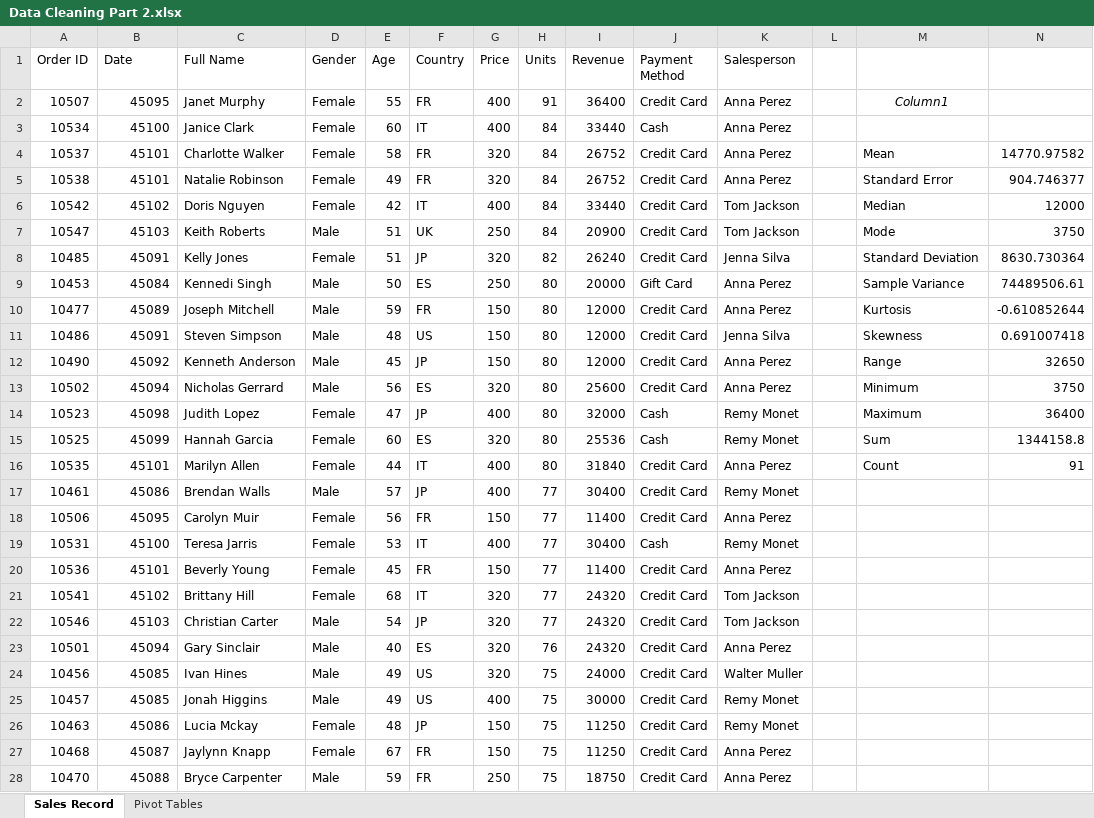
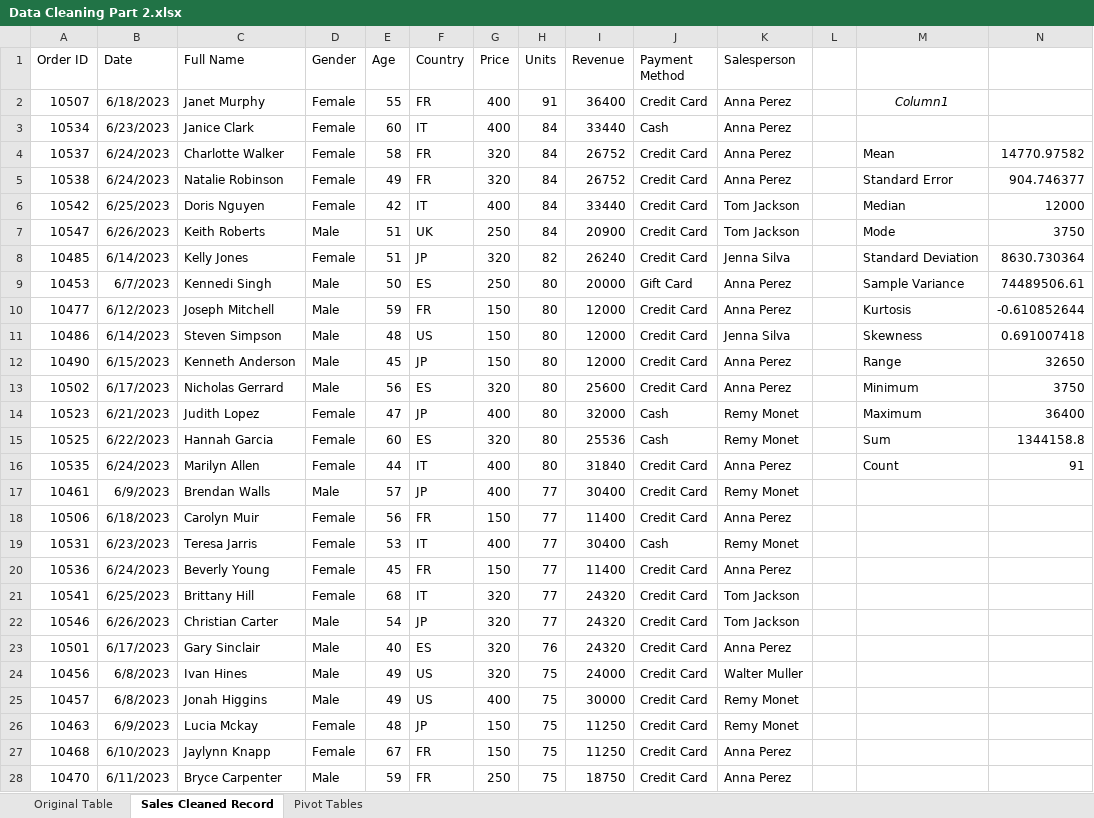
Before and after one commit to Er-Divya/Excel_DataCleaning_Transformation, an Excel workbook: Data Cleaning Part 2.xlsx, sheet Sales Cleaned Record, drawn as a sheet; only a part is shown; values as stored, in another font and other column widths than the file's, no borders; charts and pictures and table styles not drawn; the diff covers the shown part only; the diff names each change by its address in the sheet, - before the commit and + after, or states it on an @@ line.

Commit message:
Updating Data Cleaning Part 2 file

```diff
--- a/Data Cleaning Part 2.xlsx (sheet Sales Cleaned Record)
+++ b/Data Cleaning Part 2.xlsx (sheet Sales Cleaned Record)
-sheet tab: Sales Record
+sheet tab: Sales Cleaned Record
+sheet tab: Original Table
-B2 (Date): 45095
+B2 (Date): 6/18/2023
-B3 (Date): 45100
+B3 (Date): 6/23/2023
-B4:B5 (Date): 45101
+B4:B5 (Date): 6/24/2023
-B6 (Date): 45102
+B6 (Date): 6/25/2023
-B7 (Date): 45103
+B7 (Date): 6/26/2023
-B8 (Date): 45091
+B8 (Date): 6/14/2023
-B9 (Date): 45084
+B9 (Date): 6/7/2023
-B10 (Date): 45089
+B10 (Date): 6/12/2023
-B11 (Date): 45091
+B11 (Date): 6/14/2023
-B12 (Date): 45092
+B12 (Date): 6/15/2023
-B13 (Date): 45094
+B13 (Date): 6/17/2023
-B14 (Date): 45098
+B14 (Date): 6/21/2023
-B15 (Date): 45099
+B15 (Date): 6/22/2023
-B16 (Date): 45101
+B16 (Date): 6/24/2023
-B17 (Date): 45086
+B17 (Date): 6/9/2023
-B18 (Date): 45095
+B18 (Date): 6/18/2023
-B19 (Date): 45100
+B19 (Date): 6/23/2023
-B20 (Date): 45101
+B20 (Date): 6/24/2023
-B21 (Date): 45102
+B21 (Date): 6/25/2023
-B22 (Date): 45103
+B22 (Date): 6/26/2023
-B23 (Date): 45094
+B23 (Date): 6/17/2023
-B24:B25 (Date): 45085
+B24:B25 (Date): 6/8/2023
-B26 (Date): 45086
+B26 (Date): 6/9/2023
-B27 (Date): 45087
+B27 (Date): 6/10/2023
-B28 (Date): 45088
+B28 (Date): 6/11/2023
```
Also changed, not shown: 64 edited cells elsewhere in this sheet, charts or pictures.
